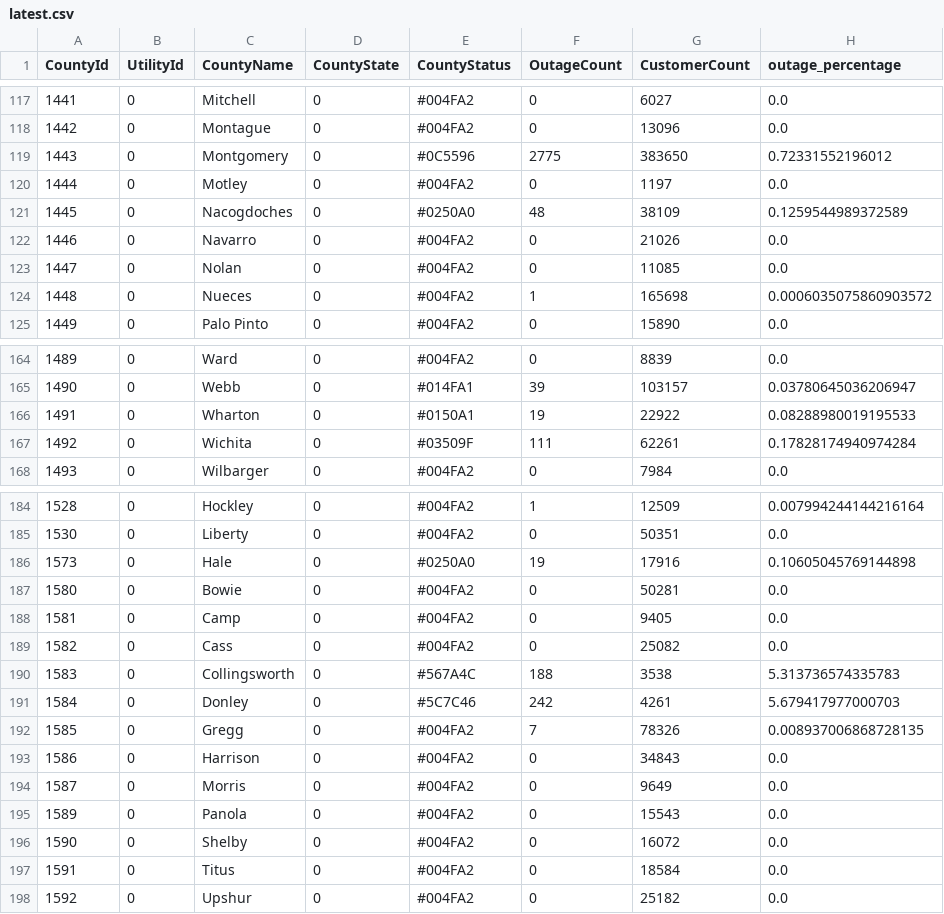
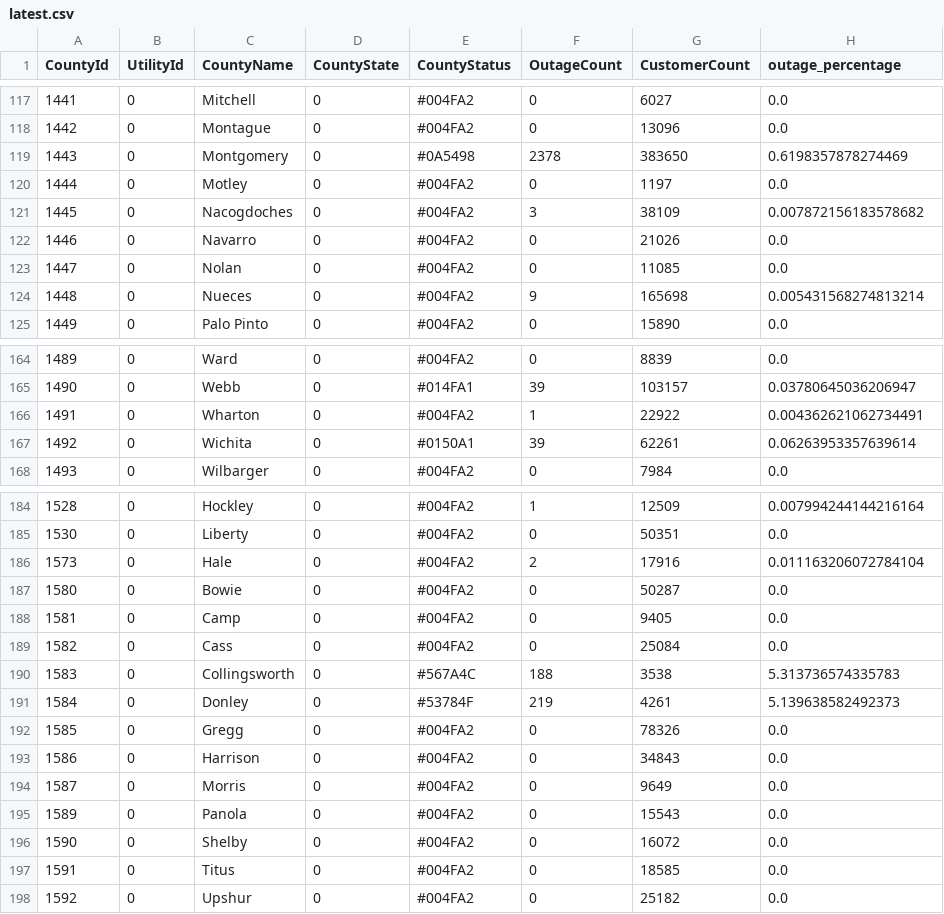
Before and after one commit to DallasMorningNews/20250304_severe-weather, a CSV file: data/latest.csv, drawn as a sheet; only a part is shown, gaps mark what is left out; the diff covers the shown part only.

```diff
--- a/data/latest.csv
+++ b/data/latest.csv
@@ -118,8 +118,8 @@ CountyId,UtilityId,CountyName,CountyState,CountyStatus,OutageCount,CustomerCount
 1442,0,Montague,0,#004FA2,0,13096,0.0
-1443,0,Montgomery,0,#0C5596,2775,383650,0.72331552196012
+1443,0,Montgomery,0,#0A5498,2378,383650,0.6198357878274469
 1444,0,Motley,0,#004FA2,0,1197,0.0
-1445,0,Nacogdoches,0,#0250A0,48,38109,0.1259544989372589
+1445,0,Nacogdoches,0,#004FA2,3,38109,0.007872156183578682
 1446,0,Navarro,0,#004FA2,0,21026,0.0
 1447,0,Nolan,0,#004FA2,0,11085,0.0
-1448,0,Nueces,0,#004FA2,1,165698,0.0006035075860903572
+1448,0,Nueces,0,#004FA2,9,165698,0.005431568274813214
 1449,0,Palo Pinto,0,#004FA2,0,15890,0.0
@@ -165,4 +165,4 @@ CountyId,UtilityId,CountyName,CountyState,CountyStatus,OutageCount,CustomerCount
 1490,0,Webb,0,#014FA1,39,103157,0.03780645036206947
-1491,0,Wharton,0,#0150A1,19,22922,0.08288980019195533
-1492,0,Wichita,0,#03509F,111,62261,0.17828174940974284
+1491,0,Wharton,0,#004FA2,1,22922,0.004362621062734491
+1492,0,Wichita,0,#0150A1,39,62261,0.06263953357639614
 1493,0,Wilbarger,0,#004FA2,0,7984,0.0
@@ -185,9 +185,9 @@ CountyId,UtilityId,CountyName,CountyState,CountyStatus,OutageCount,CustomerCount
 1530,0,Liberty,0,#004FA2,0,50351,0.0
-1573,0,Hale,0,#0250A0,19,17916,0.10605045769144898
-1580,0,Bowie,0,#004FA2,0,50281,0.0
+1573,0,Hale,0,#004FA2,2,17916,0.011163206072784104
+1580,0,Bowie,0,#004FA2,0,50287,0.0
 1581,0,Camp,0,#004FA2,0,9405,0.0
-1582,0,Cass,0,#004FA2,0,25082,0.0
+1582,0,Cass,0,#004FA2,0,25084,0.0
 1583,0,Collingsworth,0,#567A4C,188,3538,5.313736574335783
-1584,0,Donley,0,#5C7C46,242,4261,5.679417977000703
-1585,0,Gregg,0,#004FA2,7,78326,0.008937006868728135
+1584,0,Donley,0,#53784F,219,4261,5.139638582492373
+1585,0,Gregg,0,#004FA2,0,78326,0.0
 1586,0,Harrison,0,#004FA2,0,34843,0.0
@@ -196,3 +196,3 @@ CountyId,UtilityId,CountyName,CountyState,CountyStatus,OutageCount,CustomerCount
 1590,0,Shelby,0,#004FA2,0,16072,0.0
-1591,0,Titus,0,#004FA2,0,18584,0.0
+1591,0,Titus,0,#004FA2,0,18585,0.0
 1592,0,Upshur,0,#004FA2,0,25182,0.0
```
Also changed, not shown: 44 edited cells elsewhere in this file.
